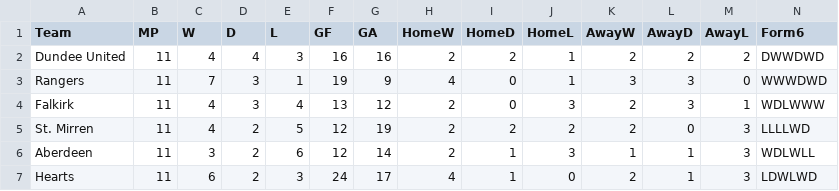
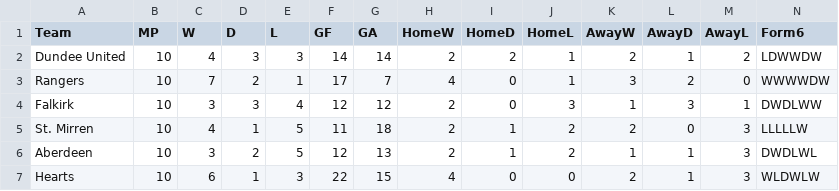
Before and after one commit to redrhino-dot/spl-forecast, a CSV file: team_stats.csv, drawn as a sheet; only a part is shown; the diff covers the shown part only.

```diff
--- a/team_stats.csv
+++ b/team_stats.csv
@@ -1,7 +1,7 @@
 Team,MP,W,D,L,GF,GA,HomeW,HomeD,HomeL,AwayW,AwayD,AwayL,Form6
-Dundee United,11,4,4,3,16,16,2,2,1,2,2,2,DWWDWD
-Rangers,11,7,3,1,19,9,4,0,1,3,3,0,WWWDWD
-Falkirk,11,4,3,4,13,12,2,0,3,2,3,1,WDLWWW
-St. Mirren,11,4,2,5,12,19,2,2,2,2,0,3,LLLLWD
-Aberdeen,11,3,2,6,12,14,2,1,3,1,1,3,WDLWLL
-Hearts,11,6,2,3,24,17,4,1,0,2,1,3,LDWLWD
+Dundee United,10,4,3,3,14,14,2,2,1,2,1,2,LDWWDW
+Rangers,10,7,2,1,17,7,4,0,1,3,2,0,WWWWDW
+Falkirk,10,3,3,4,12,12,2,0,3,1,3,1,DWDLWW
+St. Mirren,10,4,1,5,11,18,2,1,2,2,0,3,LLLLLW
+Aberdeen,10,3,2,5,12,13,2,1,2,1,1,3,DWDLWL
+Hearts,10,6,1,3,22,15,4,0,0,2,1,3,WLDWLW
```
Also changed, not shown: 36 edited cells elsewhere in this file, results.csv, 2 other files.
